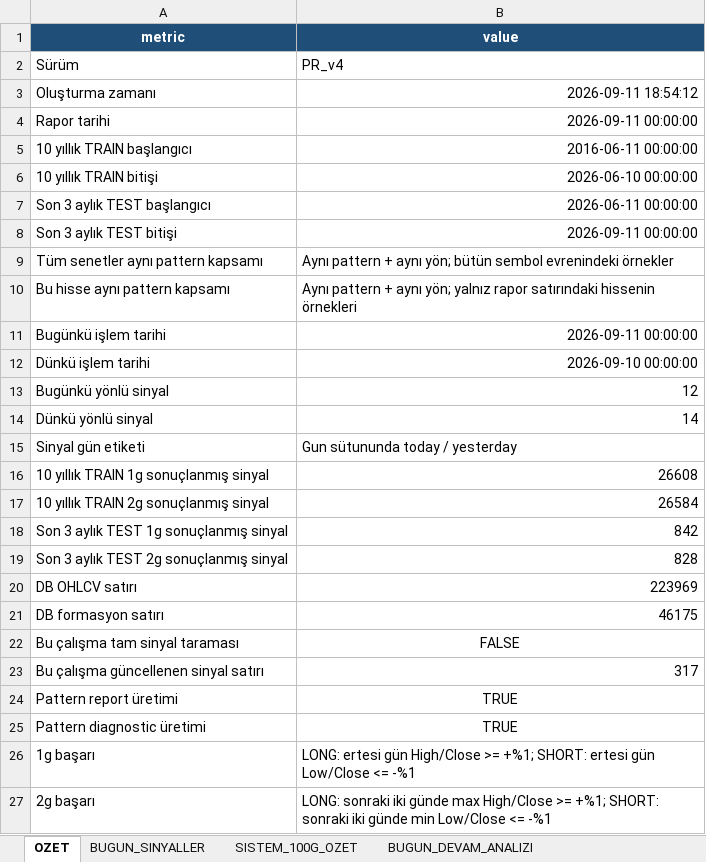
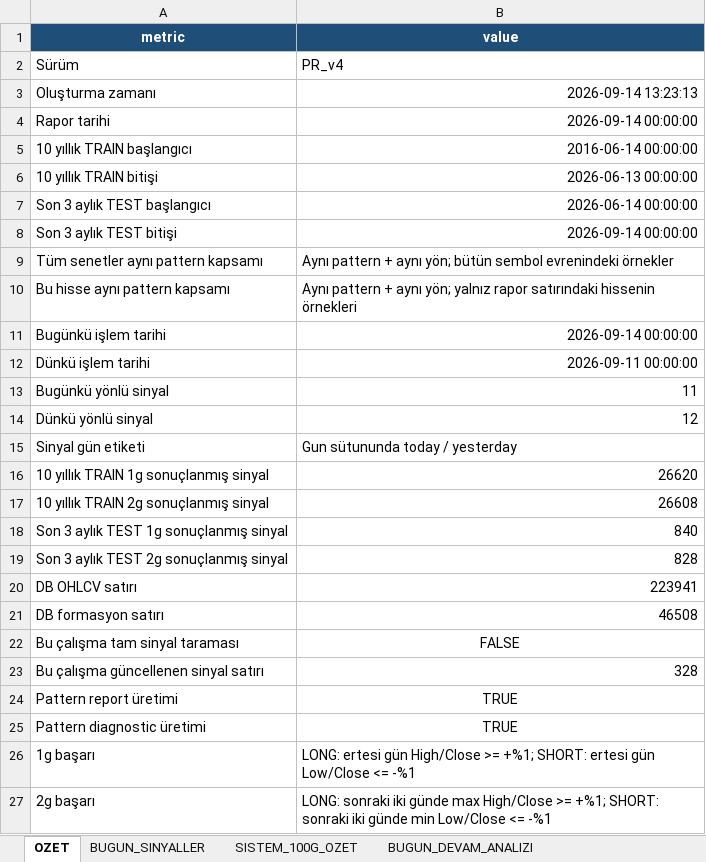
Before and after one commit to serkanche/portfoy, an Excel workbook: CNDL_tr.xlsx, sheet OZET, drawn as a sheet; only a part is shown; values as stored, in another font and other column widths than the file's, no borders; the diff names each change by its address in the sheet, - before the commit and + after, or states it on an @@ line.

```diff
--- a/CNDL_tr.xlsx (sheet OZET)
+++ b/CNDL_tr.xlsx (sheet OZET)
-B3 (value): 2026-09-11 18:54:12
+B3 (value): 2026-09-14 13:23:13
-B4 (value): 2026-09-11 00:00:00
+B4 (value): 2026-09-14 00:00:00
-B5 (value): 2016-06-11 00:00:00
+B5 (value): 2016-06-14 00:00:00
-B6 (value): 2026-06-10 00:00:00
+B6 (value): 2026-06-13 00:00:00
-B7 (value): 2026-06-11 00:00:00
+B7 (value): 2026-06-14 00:00:00
-B8 (value): 2026-09-11 00:00:00
+B8 (value): 2026-09-14 00:00:00
-B11 (value): 2026-09-11 00:00:00
+B11 (value): 2026-09-14 00:00:00
-B12 (value): 2026-09-10 00:00:00
+B12 (value): 2026-09-11 00:00:00
-B13 (value): 12
+B13 (value): 11
-B14 (value): 14
+B14 (value): 12
-B16 (value): 26608
+B16 (value): 26620
-B17 (value): 26584
+B17 (value): 26608
-B18 (value): 842
+B18 (value): 840
-B20 (value): 223969
+B20 (value): 223941
-B21 (value): 46175
+B21 (value): 46508
-B23 (value): 317
+B23 (value): 328
```
Also changed, not shown: sheet BUGUN_BENZER_HAREKET, sheet BUGUN_SINYALLER, sheet BUGUN_DEVAM_ANALIZI, sheet SISTEM_100G_OZET.
